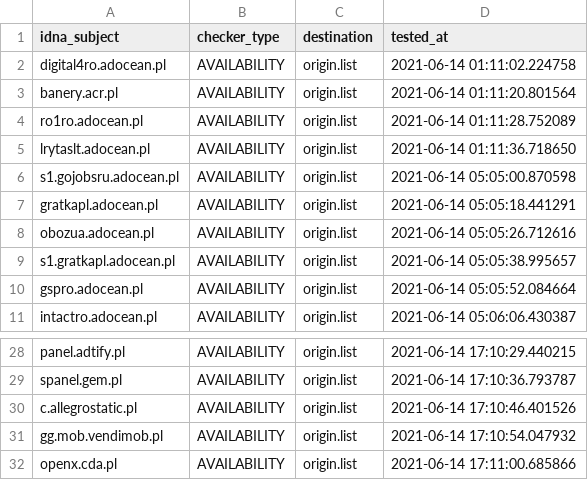
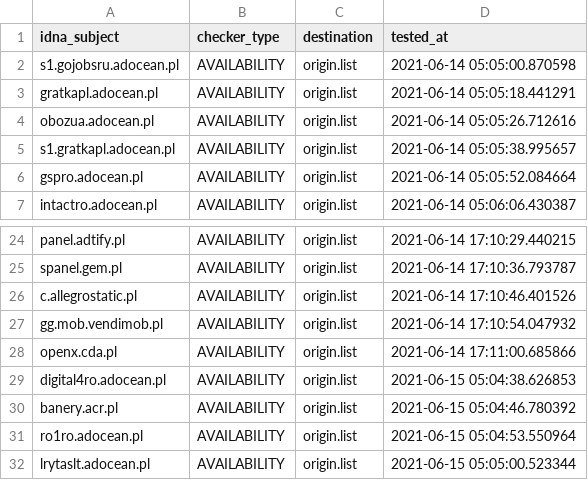
Before and after one commit to dead-hosts/.pl-host-file_git_xxcriticxx, a CSV file: .pyfunceble/inactive.csv, drawn as a sheet; only a part is shown, gaps mark what is left out.

```diff
--- a/.pyfunceble/inactive.csv
+++ b/.pyfunceble/inactive.csv
@@ -1,6 +1,2 @@
 idna_subject,checker_type,destination,tested_at
-digital4ro.adocean.pl,AVAILABILITY,origin.list,2021-06-14 01:11:02.224758
-banery.acr.pl,AVAILABILITY,origin.list,2021-06-14 01:11:20.801564
-ro1ro.adocean.pl,AVAILABILITY,origin.list,2021-06-14 01:11:28.752089
-lrytaslt.adocean.pl,AVAILABILITY,origin.list,2021-06-14 01:11:36.718650
 s1.gojobsru.adocean.pl,AVAILABILITY,origin.list,2021-06-14 05:05:00.870598
@@ -32 +28,5 @@ gg.mob.vendimob.pl,AVAILABILITY,origin.list,2021-06-14 17:10:54.047932
 openx.cda.pl,AVAILABILITY,origin.list,2021-06-14 17:11:00.685866
+digital4ro.adocean.pl,AVAILABILITY,origin.list,2021-06-15 05:04:38.626853
+banery.acr.pl,AVAILABILITY,origin.list,2021-06-15 05:04:46.780392
+ro1ro.adocean.pl,AVAILABILITY,origin.list,2021-06-15 05:04:53.550964
+lrytaslt.adocean.pl,AVAILABILITY,origin.list,2021-06-15 05:05:00.523344
```
Also changed, not shown: 9 other files.
